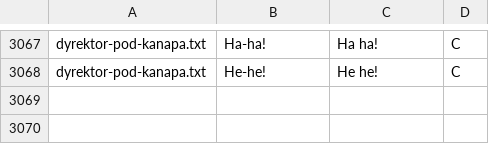
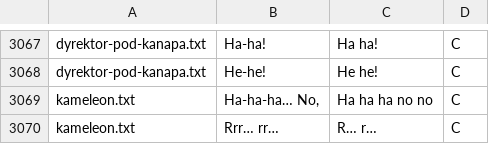
Before and after one commit to jimregan/wolnelektury-speech-corpus, a TSV file: specific-norms.tsv, drawn as a sheet; only a part is shown, gaps mark what is left out; the diff names each change by its address in the sheet, - before the commit and + after, or states it on an @@ line.

```diff
--- a/specific-norms.tsv
+++ b/specific-norms.tsv
+row 3069: kameleon.txt | Ha-ha-ha… No, | Ha ha ha no no | C
+row 3070: kameleon.txt | Rrr… rr… | R… r… | C
```
Also changed, not shown: pron-data/filter-effect.tsv.
